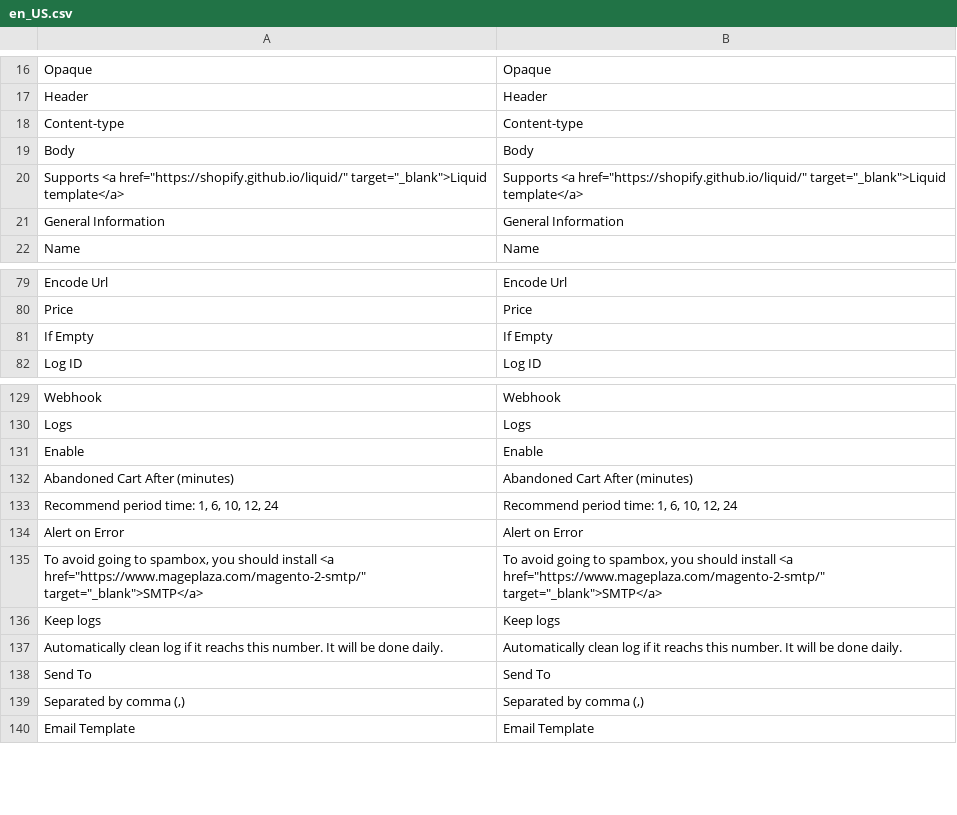
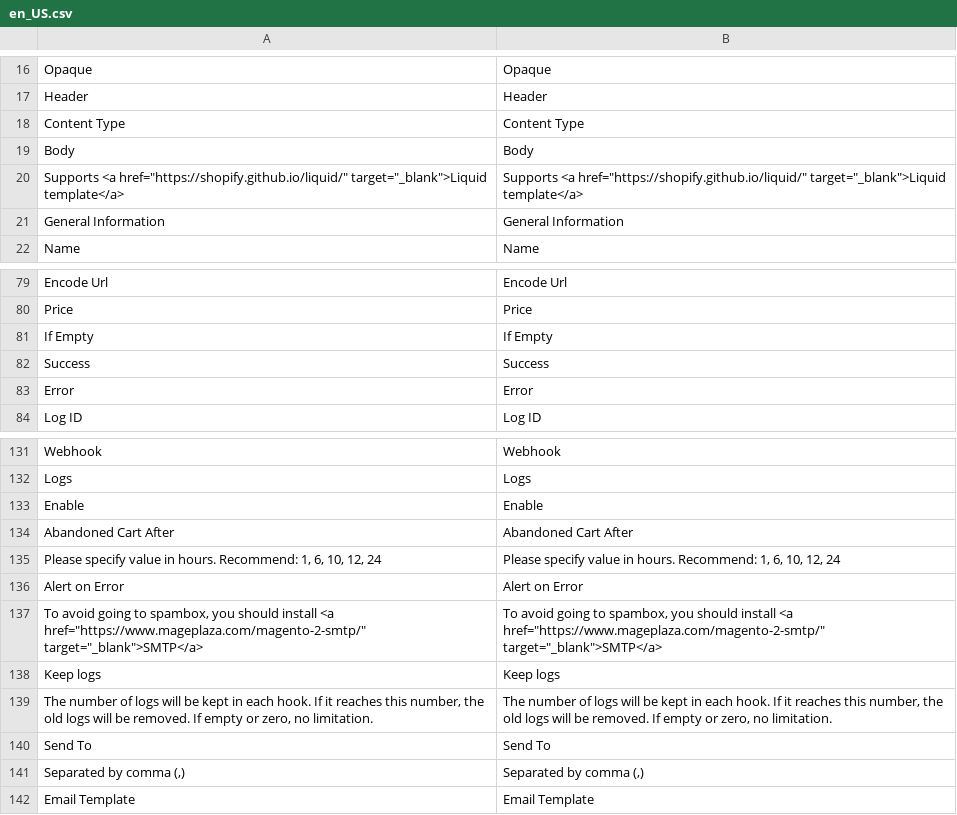
Before and after one commit to mageplaza/magento-2-webhook, a CSV file: i18n/en_US.csv, drawn as a sheet; only a part is shown, gaps mark what is left out.

```diff
--- a/i18n/en_US.csv
+++ b/i18n/en_US.csv
@@ -17,3 +17,3 @@ Opaque,Opaque
 Header,Header
-Content-type,Content-type
+"Content Type","Content Type"
 Body,Body
@@ -81,2 +81,4 @@ Price,Price
 "If Empty","If Empty"
+Success,Success
+Error,Error
 "Log ID","Log ID"
@@ -131,4 +133,4 @@ Logs,Logs
 Enable,Enable
-"Abandoned Cart After (minutes)","Abandoned Cart After (minutes)"
-"Recommend period time: 1, 6, 10, 12, 24","Recommend period time: 1, 6, 10, 12, 24"
+"Abandoned Cart After","Abandoned Cart After"
+"Please specify value in hours. Recommend: 1, 6, 10, 12, 24","Please specify value in hours. Recommend: 1, 6, 10, 12, 24"
 "Alert on Error","Alert on Error"
@@ -136,3 +138,3 @@ Enable,Enable
 "Keep logs","Keep logs"
-"Automatically clean log if it reachs this number. It will be done daily.","Automatically clean log if it reachs this number. It will be done daily."
+"The number of logs will be kept in each hook. If it reaches this number, the old logs will be removed. If empty or zero, no limitation.","The number of logs will be kept in each hook. If it reaches this number, the old logs will be removed. If empty or zero, no limitation."
 "Send To","Send To"
```
Also changed, not shown: 21 other files.
